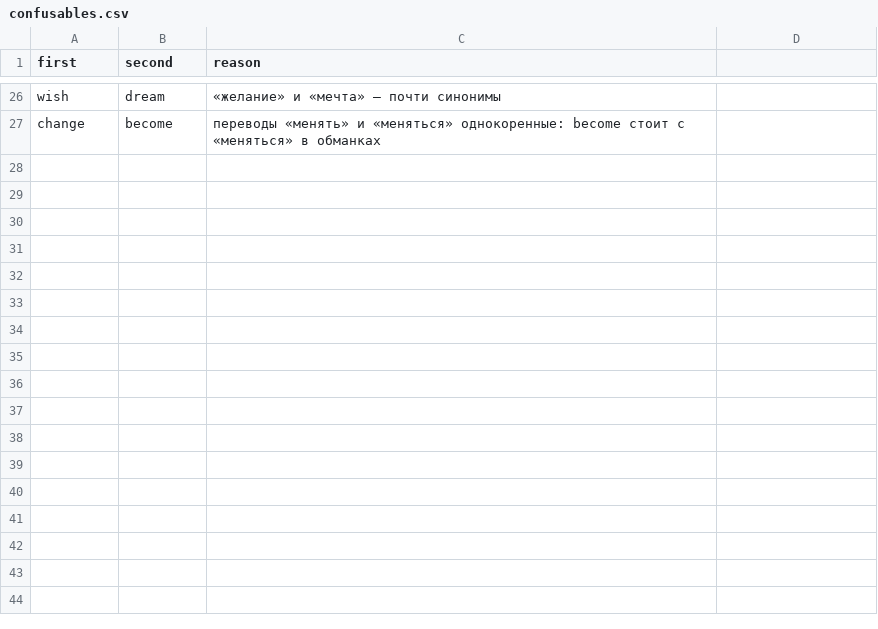
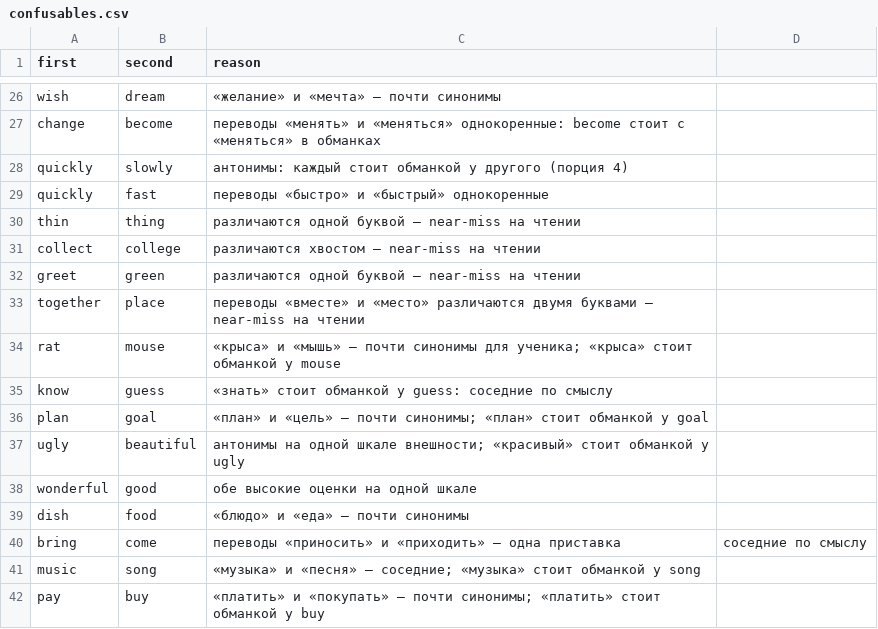
Before and after one commit to Bakdaulet-lab/arcadelingo, a CSV file: tool/confusables.csv, drawn as a sheet; only a part is shown, gaps mark what is left out.

```diff
--- a/tool/confusables.csv
+++ b/tool/confusables.csv
@@ -27 +27,16 @@ wish,dream,«желание» и «мечта» — почти синонимы
 change,become,переводы «менять» и «меняться» однокоренные: become стоит с «меняться» в обманках
+quickly,slowly,антонимы: каждый стоит обманкой у другого (порция 4)
+quickly,fast,переводы «быстро» и «быстрый» однокоренные
+thin,thing,различаются одной буквой — near-miss на чтении
+collect,college,различаются хвостом — near-miss на чтении
+greet,green,различаются одной буквой — near-miss на чтении
+together,place,переводы «вместе» и «место» различаются двумя буквами — near-miss на чтении
+rat,mouse,«крыса» и «мышь» — почти синонимы для ученика; «крыса» стоит обманкой у mouse
+know,guess,«знать» стоит обманкой у guess: соседние по смыслу
+plan,goal,«план» и «цель» — почти синонимы; «план» стоит обманкой у goal
+ugly,beautiful,антонимы на одной шкале внешности; «красивый» стоит обманкой у ugly
+wonderful,good,обе высокие оценки на одной шкале
+dish,food,«блюдо» и «еда» — почти синонимы
+bring,come,переводы «приносить» и «приходить» — одна приставка, соседние по смыслу
+music,song,«музыка» и «песня» — соседние; «музыка» стоит обманкой у song
+pay,buy,«платить» и «покупать» — почти синонимы; «платить» стоит обманкой у buy
```
Also changed, not shown: 5 other files.
